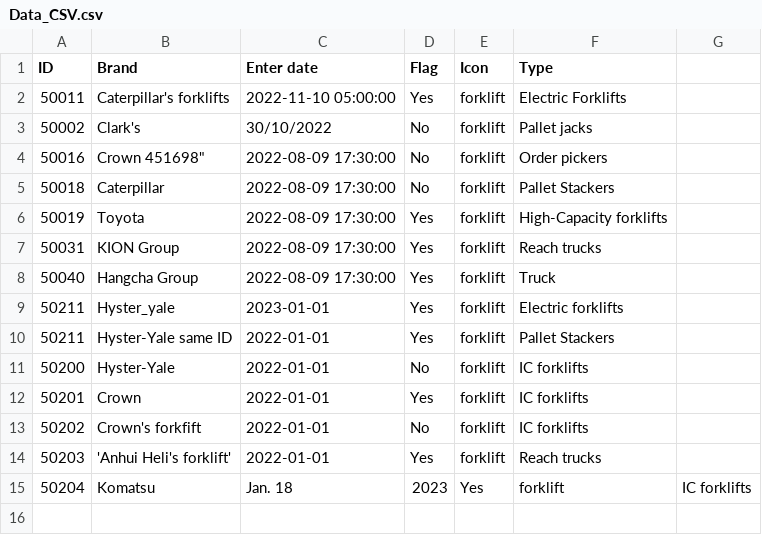
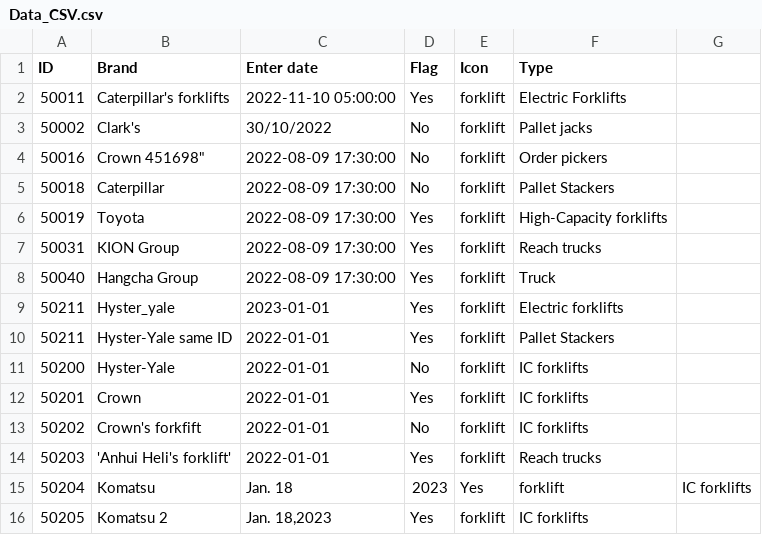
Before and after one commit to icolaes/csv, a CSV file: Data_CSV.csv, drawn as a sheet; the diff names each change by its address in the sheet, - before the commit and + after, or states it on an @@ line.

Commit message:
Update Data_CSV.csv

```diff
--- a/Data_CSV.csv
+++ b/Data_CSV.csv
+row 16: 50205 | Komatsu 2 | Jan. 18,2023 | Yes | forklift | IC forklifts
```
